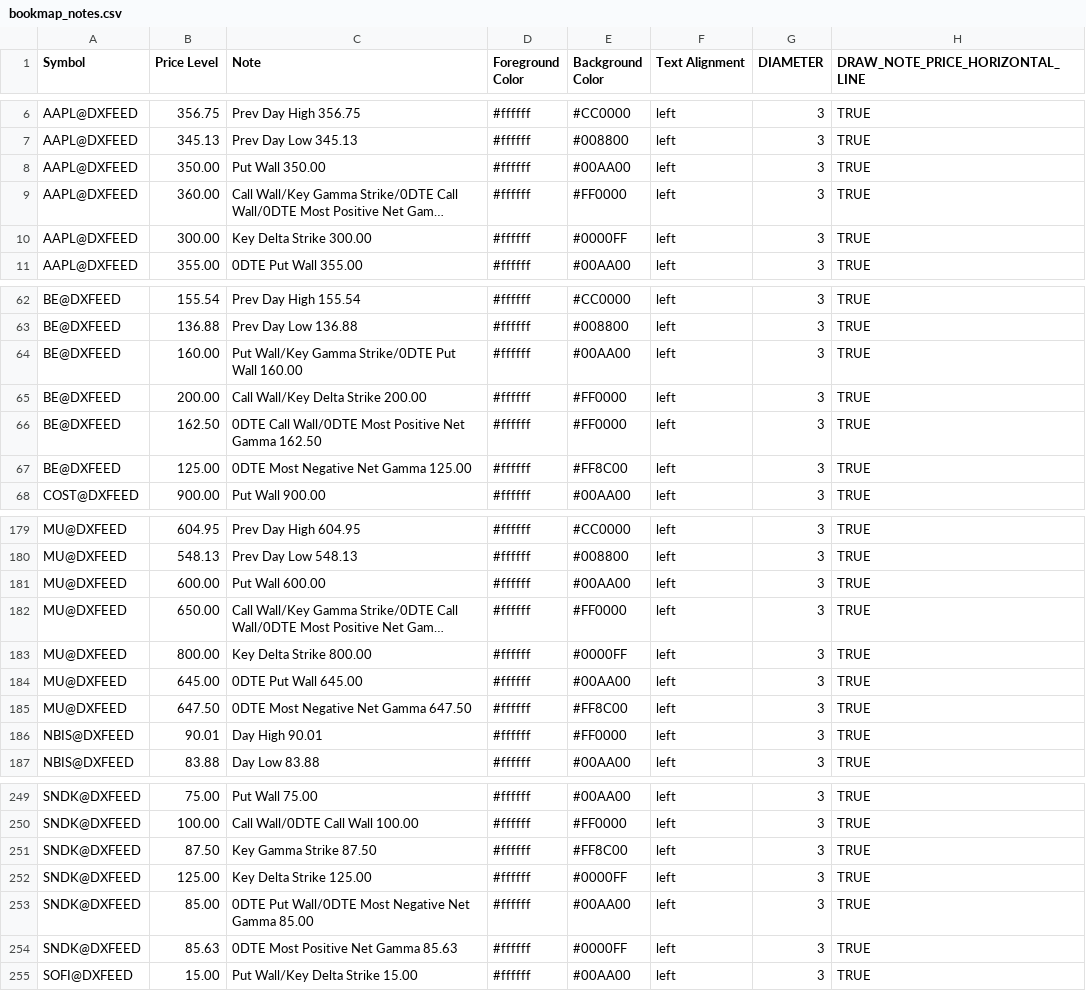
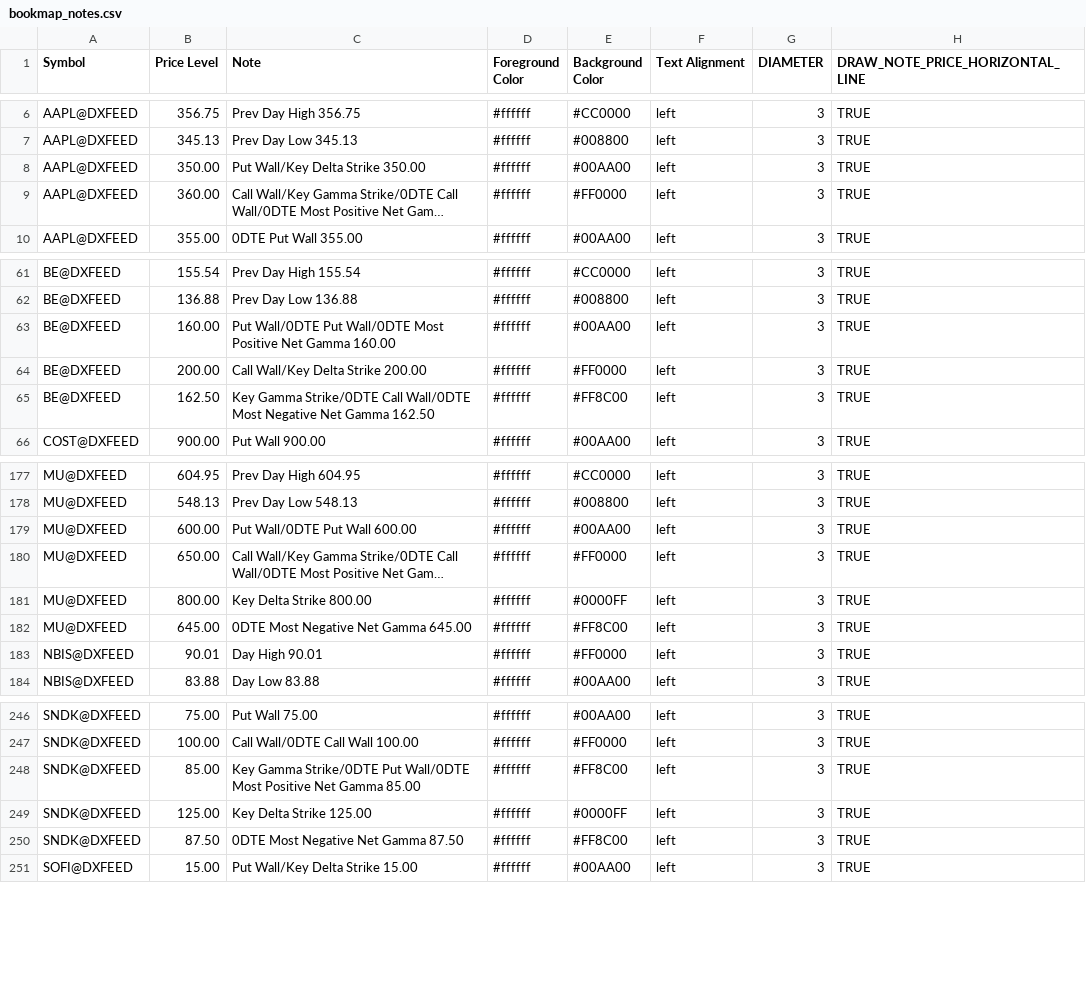
Before and after one commit to marciogmorales/toolbox, a CSV file: bookmap_notes.csv, drawn as a sheet; only a part is shown, gaps mark what is left out; long unchanged cells end in …; removed rows and columns are numbered as before the commit, all else as after; the diff covers the shown part only; the diff names each change by its address in the sheet, - before the commit and + after, or states it on an @@ line.

Commit message:
chore: update bookmap notes (2026-11-27T19:48:30.280Z)

```diff
--- a/bookmap_notes.csv
+++ b/bookmap_notes.csv
-C8 (Note): Put Wall 350.00
+C8 (Note): Put Wall/Key Delta Strike 350.00
-row 10: AAPL@DXFEED | 300.00 | Key Delta Strike 300.00 | #ffffff | #0000FF | left | 3 | TRUE
-C63 (Note): Put Wall/Key Gamma Strike/0DTE Put Wall 160.00
+C63 (Note): Put Wall/0DTE Put Wall/0DTE Most Positive Net Gamma 160.00
-C65 (Note): 0DTE Call Wall/0DTE Most Positive Net Gamma…
+C65 (Note): Key Gamma Strike/0DTE Call Wall/0DTE Most Negative Net Gamma…
-E65 (Background Color): #FF0000
+E65 (Background Color): #FF8C00
-row 67: BE@DXFEED | 125.00 | 0DTE Most Negative Net Gamma 125.00 | #ffffff | #FF8C00 | left | 3 | TRUE
-C179 (Note): Put Wall 600.00
+C179 (Note): Put Wall/0DTE Put Wall 600.00
-row 184: MU@DXFEED | 645.00 | 0DTE Put Wall 645.00 | #ffffff | #00AA00 | left | 3 | TRUE
-B182 (Price Level): 647.50
+B182 (Price Level): 645.00
-C182 (Note): 0DTE Most Negative Net Gamma 647.50
+C182 (Note): 0DTE Most Negative Net Gamma 645.00
-B248 (Price Level): 87.50
+B248 (Price Level): 85.00
-C248 (Note): Key Gamma Strike 87.50
+C248 (Note): Key Gamma Strike/0DTE Put Wall/0DTE Most Positive Net Gamma 85.00
-row 253: SNDK@DXFEED | 85.00 | 0DTE Put Wall/0DTE Most Negative Net Gamma 85.00 | #ffffff | #00AA00 | left | 3 | TRUE
-B250 (Price Level): 85.63
+B250 (Price Level): 87.50
-C250 (Note): 0DTE Most Positive Net Gamma 85.63
+C250 (Note): 0DTE Most Negative Net Gamma 87.50
-E250 (Background Color): #0000FF
+E250 (Background Color): #FF8C00
```
Also changed, not shown: 1 removed row and 13 edited cells elsewhere in this file.
